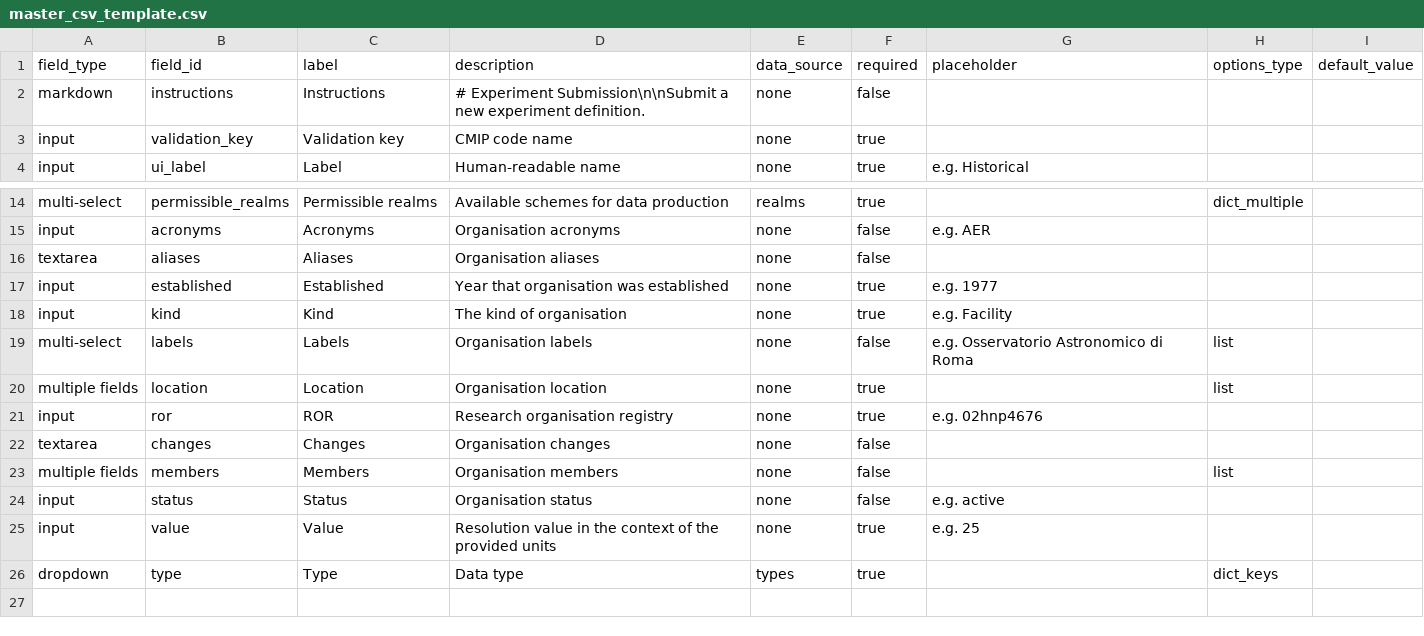
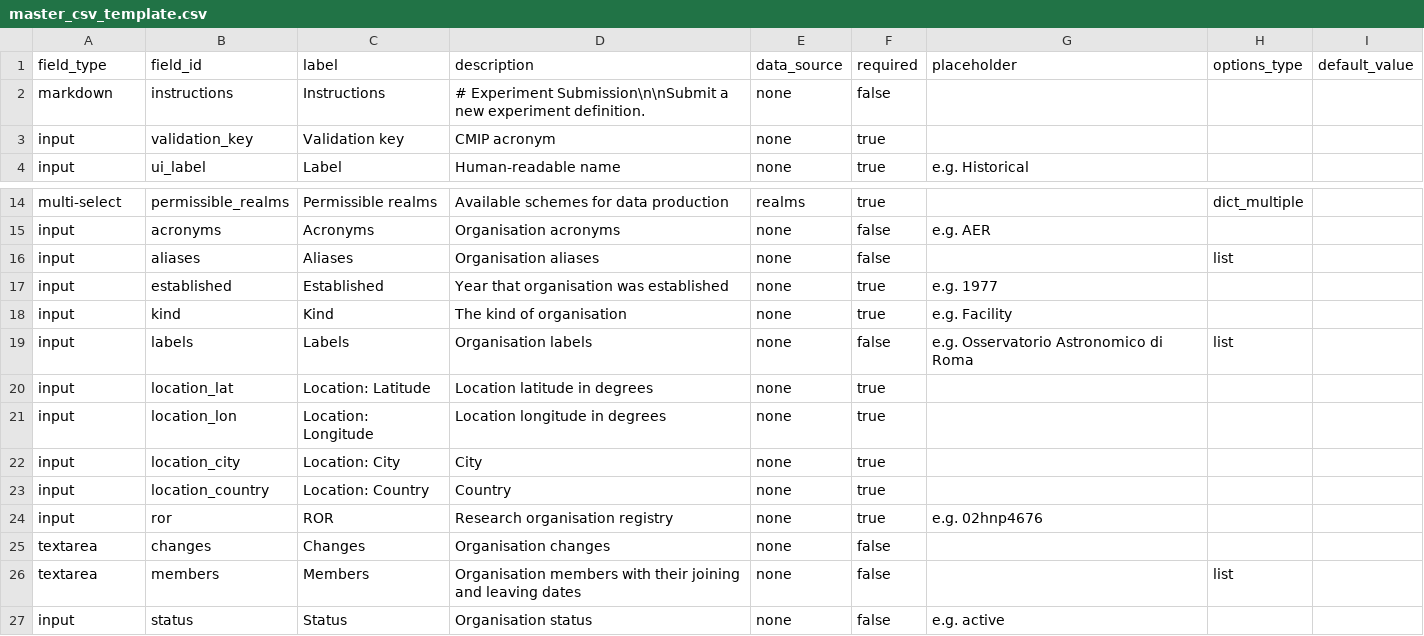
Before and after one commit to mo-laurenboon/WCRP-universe-template-generation-workflow, a CSV file: master_csv_template.csv, drawn as a sheet; only a part is shown, gaps mark what is left out; the shorter side is filled out with more unchanged rows.

Commit message:
variables updated to match src-data

```diff
--- a/master_csv_template.csv
+++ b/master_csv_template.csv
@@ -2,3 +2,3 @@ field_type,field_id,label,description,data_source,required,placeholder,options_t
 markdown,instructions,Instructions,"# Experiment Submission\n\nSubmit a new experiment definition.",none,false,"","",""
-input,validation_key,Validation key,"CMIP code name",none,true,"","",""
+input,validation_key,Validation key,"CMIP acronym",none,true,"","",""
 input,ui_label,Label,"Human-readable name",none,true,e.g. Historical,"",""
@@ -15,10 +15,13 @@ multi-select,permissible_realms,Permissible realms,"Available schemes for data p
 input,acronyms,Acronyms,"Organisation acronyms",none,false,e.g. AER,"",""
-textarea,aliases,Aliases,"Organisation aliases",none,false,"","",""
+input,aliases,Aliases,"Organisation aliases",none,false,"",list,""
 input,established,Established,"Year that organisation was established",none,true,e.g. 1977,"",""
 input,kind,Kind,"The kind of organisation",none,true,e.g. Facility,"",""
-multi-select,labels,Labels,"Organisation labels",none,false,e.g. Osservatorio Astronomico di Roma,list,""
-multiple fields,location,Location,"Organisation location",none,true,"",list,""
+input,labels,Labels,"Organisation labels",none,false,e.g. Osservatorio Astronomico di Roma,list,""
+input,location_lat,Location: Latitude,"Location latitude in degrees",none,true,"","",""
+input,location_lon,Location: Longitude,"Location longitude in degrees",none,true,"","",""
+input,location_city,Location: City,"City",none,true,"","",""
+input,location_country,Location: Country,"Country",none,true,"","",""
 input,ror,ROR,"Research organisation registry",none,true,e.g. 02hnp4676,"",""
 textarea,changes,Changes,"Organisation changes",none,false,"","",""
-multiple fields,members,Members,"Organisation members",none,false,"",list,""
+textarea,members,Members,"Organisation members with their joining and leaving dates",none,false,"",list,""
 input,status,Status,"Organisation status",none,false,e.g. active,"",""
```
